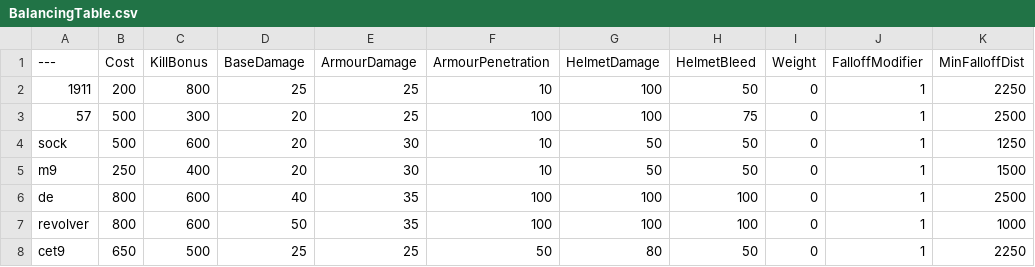
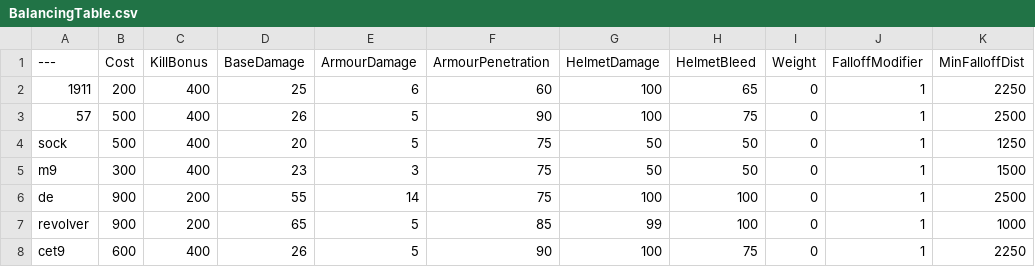
Before and after one commit to Greendayle/instagibPavlov, a CSV file: BalancingTable.csv, drawn as a sheet; only a part is shown; the diff covers the shown part only; the diff names each change by its address in the sheet, - before the commit and + after, or states it on an @@ line.

Commit message:
Update BalancingTable.csv

```diff
--- a/BalancingTable.csv
+++ b/BalancingTable.csv
-C2 (KillBonus): 800
+C2 (KillBonus): 400
-E2 (ArmourDamage): 25
+E2 (ArmourDamage): 6
-F2 (ArmourPenetration): 10
+F2 (ArmourPenetration): 60
-H2 (HelmetBleed): 50
+H2 (HelmetBleed): 65
-C3 (KillBonus): 300
+C3 (KillBonus): 400
-D3 (BaseDamage): 20
+D3 (BaseDamage): 26
-E3 (ArmourDamage): 25
+E3 (ArmourDamage): 5
-F3 (ArmourPenetration): 100
+F3 (ArmourPenetration): 90
-C4 (KillBonus): 600
+C4 (KillBonus): 400
-E4 (ArmourDamage): 30
+E4 (ArmourDamage): 5
-F4:F5 (ArmourPenetration): 10
+F4:F5 (ArmourPenetration): 75
-B5 (Cost): 250
+B5 (Cost): 300
-D5 (BaseDamage): 20
+D5 (BaseDamage): 23
-E5 (ArmourDamage): 30
+E5 (ArmourDamage): 3
-B6:B7 (Cost): 800
+B6:B7 (Cost): 900
-C6:C7 (KillBonus): 600
+C6:C7 (KillBonus): 200
-D6 (BaseDamage): 40
+D6 (BaseDamage): 55
-E6 (ArmourDamage): 35
+E6 (ArmourDamage): 14
-F6 (ArmourPenetration): 100
+F6 (ArmourPenetration): 75
-D7 (BaseDamage): 50
+D7 (BaseDamage): 65
-E7 (ArmourDamage): 35
+E7 (ArmourDamage): 5
-F7 (ArmourPenetration): 100
+F7 (ArmourPenetration): 85
-G7 (HelmetDamage): 100
+G7 (HelmetDamage): 99
-B8 (Cost): 650
+B8 (Cost): 600
-C8 (KillBonus): 500
+C8 (KillBonus): 400
-D8 (BaseDamage): 25
+D8 (BaseDamage): 26
-E8 (ArmourDamage): 25
+E8 (ArmourDamage): 5
-F8 (ArmourPenetration): 50
+F8 (ArmourPenetration): 90
-G8 (HelmetDamage): 80
+G8 (HelmetDamage): 100
-H8 (HelmetBleed): 50
+H8 (HelmetBleed): 75
```
Also changed, not shown: 1 added row, 1 removed row and 81 edited cells elsewhere in this file.
